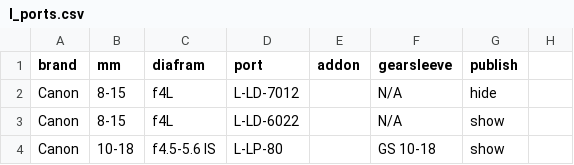
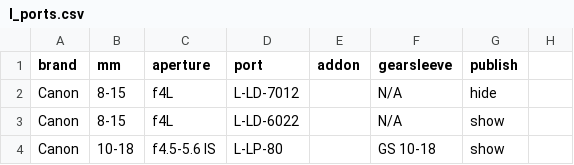
Before and after one commit to indrajithbandara/liquideye, a CSV file: _data/charts/l_ports.csv, drawn as a sheet; only a part is shown.

Commit message:
fix chart error not showing aperture

```diff
--- a/_data/charts/l_ports.csv
+++ b/_data/charts/l_ports.csv
@@ -1,2 +1,2 @@
-brand,mm,diafram,port,addon,gearsleeve,publish
+brand,mm,aperture,port,addon,gearsleeve,publish
 Canon,8-15,f4L,L-LD-7012,,N/A,hide
```
